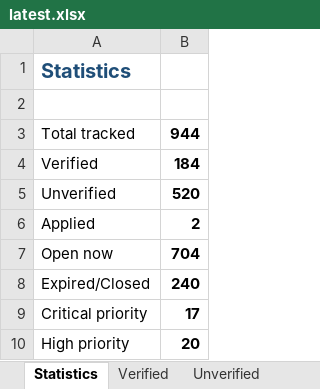
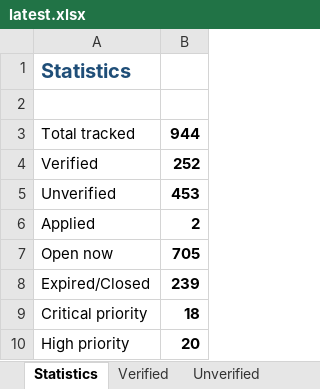
Before and after one commit to DarkWeb2024/govt-jobs-tracker, an Excel workbook: docs/data/latest.xlsx, sheet Statistics, drawn as a sheet; values as stored, in another font and other column widths than the file's, no borders; the diff names each change by its address in the sheet, - before the commit and + after, or states it on an @@ line.

```diff
--- a/docs/data/latest.xlsx (sheet Statistics)
+++ b/docs/data/latest.xlsx (sheet Statistics)
-B4: 184
+B4: 252
-B5: 520
+B5: 453
-B7: 704
+B7: 705
-B8: 240
+B8: 239
-B9: 17
+B9: 18
```
Also changed, not shown: sheet Unverified, sheet History, sheet Verified, sheet Jobs, sheet Central, sheet Karnataka, 5 more sheets, 5 other files.
